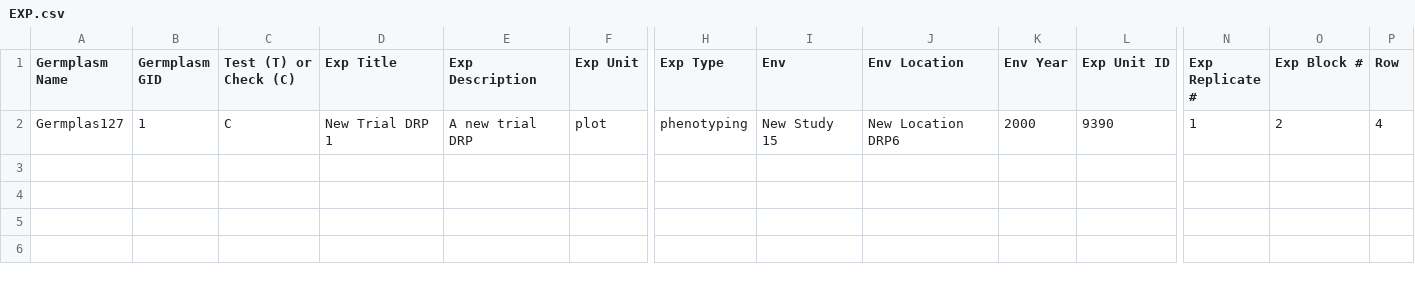
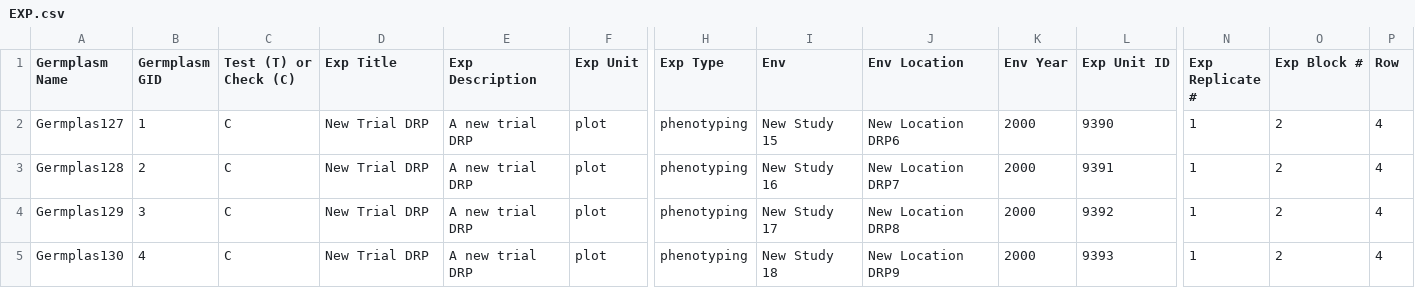
Before and after one commit to Breeding-Insight/taf, a CSV file: src/files/ExperimentsImport/EXP.csv, drawn as a sheet; only a part is shown, gaps mark what is left out; rows hold the shown columns only; the diff names each change by its address in the sheet, - before the commit and + after, or states it on an @@ line.

```diff
--- a/src/files/ExperimentsImport/EXP.csv
+++ b/src/files/ExperimentsImport/EXP.csv
-D2 (Exp Title): New Trial DRP 1
+D2 (Exp Title): New Trial DRP
+row 3: Germplas128 | 2 | C | New Trial DRP | A new trial DRP | plot | phenotyping | New Study 16 | New Location DRP7 | 2000 | 9391 | 1 | 2 | 4
+row 4: Germplas129 | 3 | C | New Trial DRP | A new trial DRP | plot | phenotyping | New Study 17 | New Location DRP8 | 2000 | 9392 | 1 | 2 | 4
+row 5: Germplas130 | 4 | C | New Trial DRP | A new trial DRP | plot | phenotyping | New Study 18 | New Location DRP9 | 2000 | 9393 | 1 | 2 | 4
```
Also changed, not shown: 2 other files.
